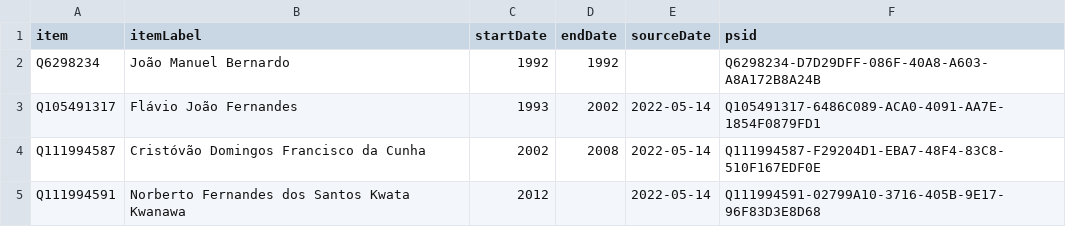
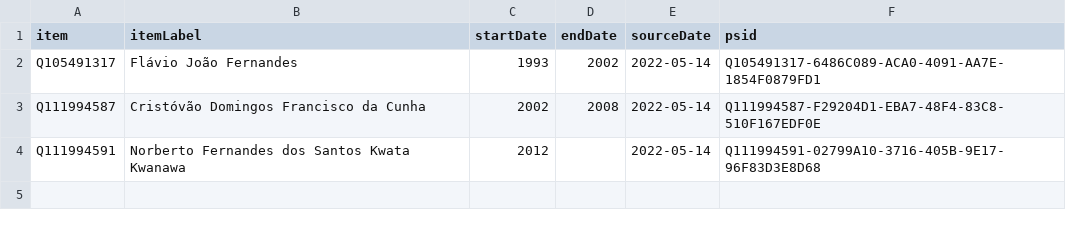
Before and after one commit to every-politician-scrapers/angola, a CSV file: sources/malanje-governor/wikidata.csv, drawn as a sheet.

Commit message:
Compare external sources to Wikidata

```diff
--- a/sources/malanje-governor/wikidata.csv
+++ b/sources/malanje-governor/wikidata.csv
@@ -1,3 +1,2 @@
 item,itemLabel,startDate,endDate,sourceDate,psid
-Q6298234,João Manuel Bernardo,1992,1992,,Q6298234-D7D29DFF-086F-40A8-A603-A8A172B8A24B
 Q105491317,Flávio João Fernandes,1993,2002,2022-05-14,Q105491317-6486C089-ACA0-4091-AA7E-1854F0879FD1
```
Also changed, not shown: sources/benguela-governor/wikidata.csv, sources/prime-minister/diff.csv, 14 other files.
